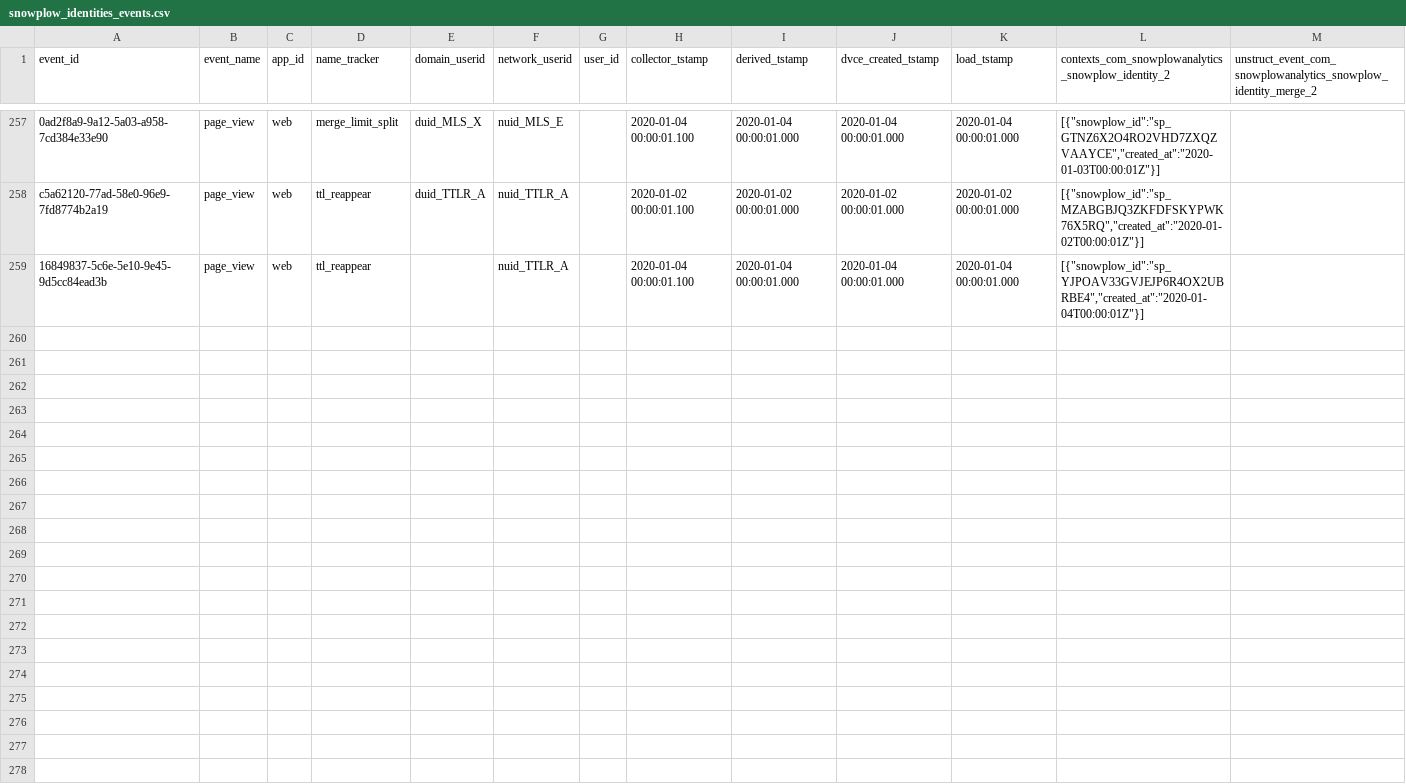
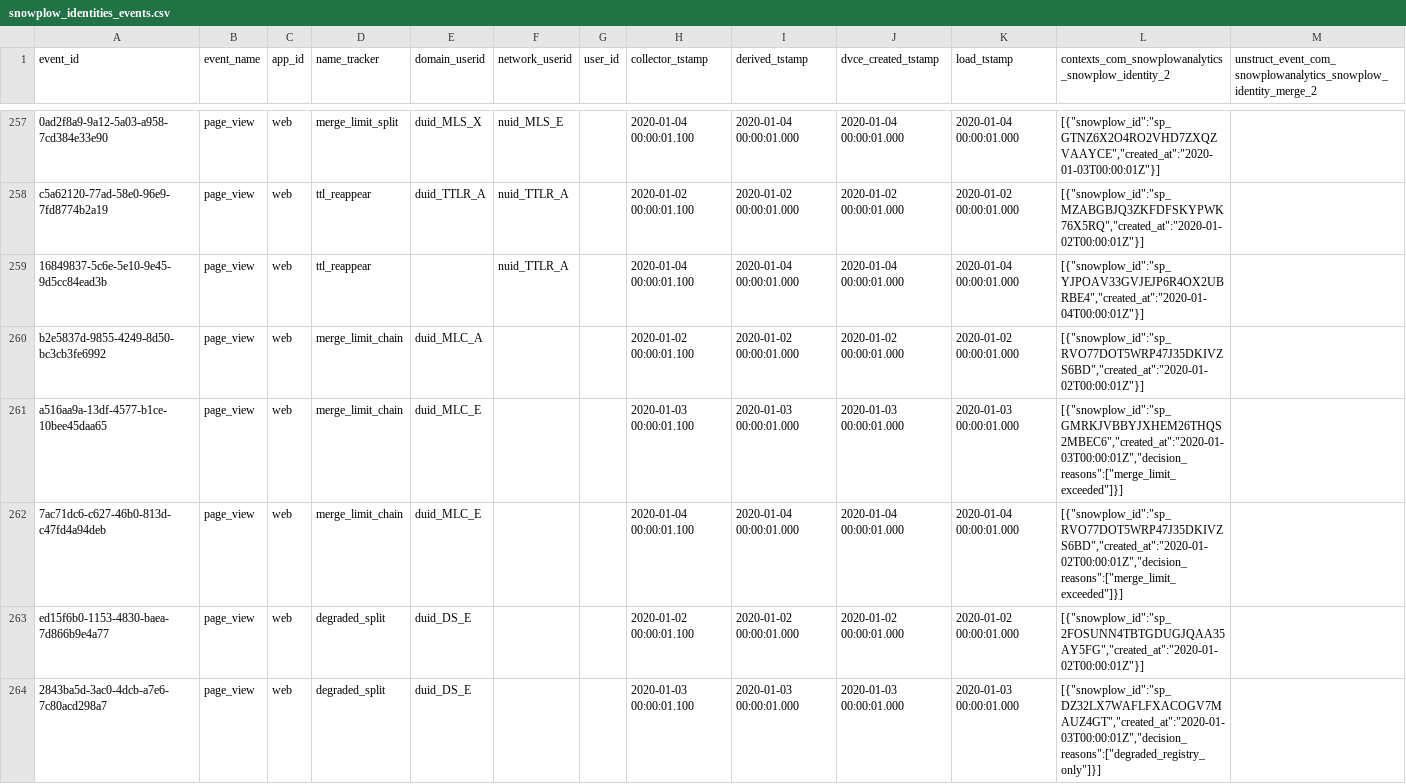
Before and after one commit to snowplow-incubator/dbt-snowplow-identities, a CSV file: integration_tests/data/source/snowplow_identities_events.csv, drawn as a sheet; only a part is shown, gaps mark what is left out.

Commit message:
Collapse chained refusals to the guarded oldest owner, gate the pick on health
Two or more owners carrying merge_limit_exceeded now collapse to the oldest
labelled owner when it holds the identifier's latest sighting or first saw it
after every other owner existed; otherwise the multiple/unranked fallback
stands. The recency pick under snowplow__merge_limit_collapse skips owners
whose every sighting was degraded (has_healthy_sighting false, no label);
null health stays eligible.

```diff
--- a/integration_tests/data/source/snowplow_identities_events.csv
+++ b/integration_tests/data/source/snowplow_identities_events.csv
@@ -259 +259,6 @@ c5a62120-77ad-58e0-96e9-7fd8774b2a19,page_view,web,ttl_reappear,duid_TTLR_A,nuid
 16849837-5c6e-5e10-9e45-9d5cc84ead3b,page_view,web,ttl_reappear,,nuid_TTLR_A,,2020-01-04 00:00:01.100,2020-01-04 00:00:01.000,2020-01-04 00:00:01.000,2020-01-04 00:00:01.000,"[{""snowplow_id"":""sp_YJPOAV33GVJEJP6R4OX2UBRBE4"",""created_at"":""2020-01-04T00:00:01Z""}]",
+b2e5837d-9855-4249-8d50-bc3cb3fe6992,page_view,web,merge_limit_chain,duid_MLC_A,,,2020-01-02 00:00:01.100,2020-01-02 00:00:01.000,2020-01-02 00:00:01.000,2020-01-02 00:00:01.000,"[{""snowplow_id"":""sp_RVO77DOT5WRP47J35DKIVZS6BD"",""created_at"":""2020-01-02T00:00:01Z""}]",
+a516aa9a-13df-4577-b1ce-10bee45daa65,page_view,web,merge_limit_chain,duid_MLC_E,,,2020-01-03 00:00:01.100,2020-01-03 00:00:01.000,2020-01-03 00:00:01.000,2020-01-03 00:00:01.000,"[{""snowplow_id"":""sp_GMRKJVBBYJXHEM26THQS2MBEC6"",""created_at"":""2020-01-03T00:00:01Z"",""decision_reasons"":[""merge_limit_exceeded""]}]",
+7ac71dc6-c627-46b0-813d-c47fd4a94deb,page_view,web,merge_limit_chain,duid_MLC_E,,,2020-01-04 00:00:01.100,2020-01-04 00:00:01.000,2020-01-04 00:00:01.000,2020-01-04 00:00:01.000,"[{""snowplow_id"":""sp_RVO77DOT5WRP47J35DKIVZS6BD"",""created_at"":""2020-01-02T00:00:01Z"",""decision_reasons"":[""merge_limit_exceeded""]}]",
+ed15f6b0-1153-4830-baea-7d866b9e4a77,page_view,web,degraded_split,duid_DS_E,,,2020-01-02 00:00:01.100,2020-01-02 00:00:01.000,2020-01-02 00:00:01.000,2020-01-02 00:00:01.000,"[{""snowplow_id"":""sp_2FOSUNN4TBTGDUGJQAA35AY5FG"",""created_at"":""2020-01-02T00:00:01Z""}]",
+2843ba5d-3ac0-4dcb-a7e6-7c80acd298a7,page_view,web,degraded_split,duid_DS_E,,,2020-01-03 00:00:01.100,2020-01-03 00:00:01.000,2020-01-03 00:00:01.000,2020-01-03 00:00:01.000,"[{""snowplow_id"":""sp_DZ32LX7WAFLFXACOGV7MAUZ4GT"",""created_at"":""2020-01-03T00:00:01Z"",""decision_reasons"":[""degraded_registry_only""]}]",
```
Also changed, not shown: integration_tests/data/expected/snowplow_identities_identifier_mapping_expected.csv, integration_tests/data/expected/snowplow_identities_identities_expected.csv, 5 other files.
